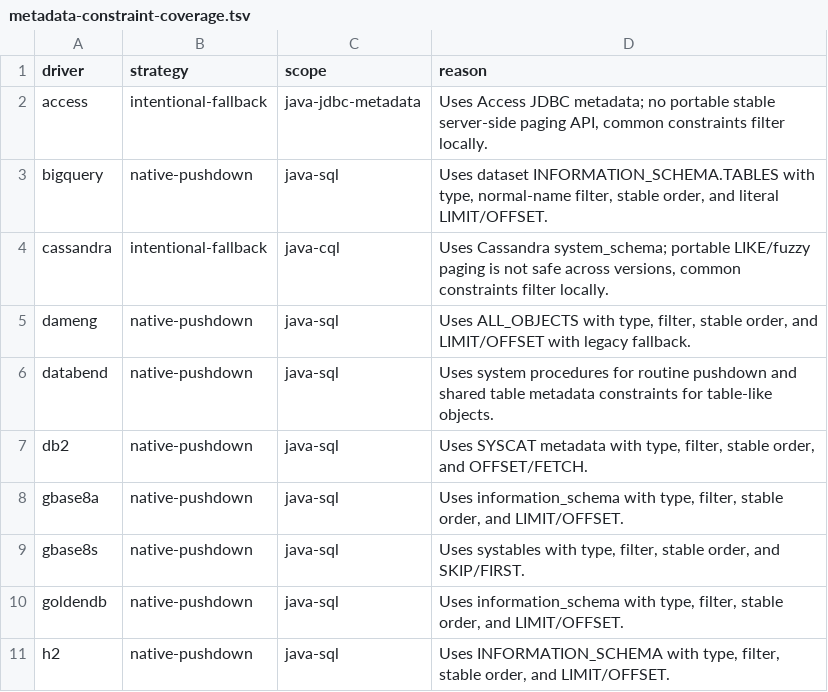
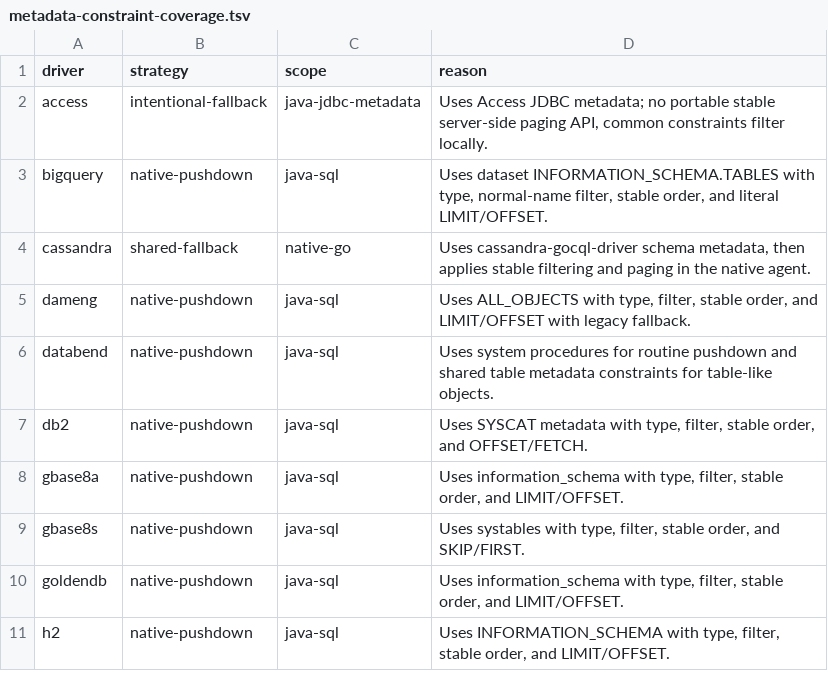
Before and after one commit to 0verme/dbx, a TSV file: agents/metadata-constraint-coverage.tsv, drawn as a sheet; only a part is shown.

Commit message:
feat(cassandra): add native Go agent

```diff
--- a/agents/metadata-constraint-coverage.tsv
+++ b/agents/metadata-constraint-coverage.tsv
@@ -3,3 +3,3 @@ access	intentional-fallback	java-jdbc-metadata	Uses Access JDBC metadata; no por
 bigquery	native-pushdown	java-sql	Uses dataset INFORMATION_SCHEMA.TABLES with type, normal-name filter, stable order, and literal LIMIT/OFFSET.
-cassandra	intentional-fallback	java-cql	Uses Cassandra system_schema; portable LIKE/fuzzy paging is not safe across versions, common constraints filter locally.
+cassandra	shared-fallback	native-go	Uses cassandra-gocql-driver schema metadata, then applies stable filtering and paging in the native agent.
 dameng	native-pushdown	java-sql	Uses ALL_OBJECTS with type, filter, stable order, and LIMIT/OFFSET with legacy fallback.
```
Also changed, not shown: 26 other files.
